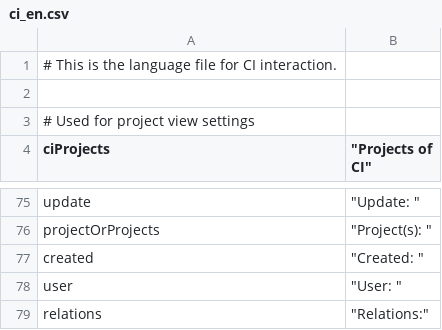
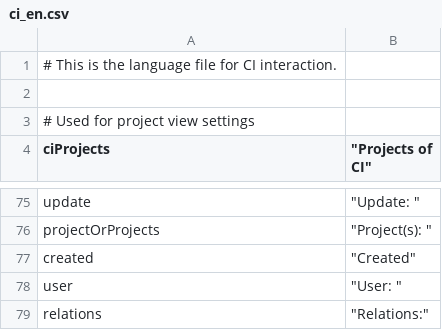
Before and after one commit to infonova/infocmdb, a CSV file: _dist/data/languages/en/ci_en.csv, drawn as a sheet; only a part is shown, gaps mark what is left out.

Commit message:
fixes ci translation punctuation

```diff
--- a/_dist/data/languages/en/ci_en.csv
+++ b/_dist/data/languages/en/ci_en.csv
@@ -76,3 +76,3 @@ update;					"Update: "
 projectOrProjects;		"Project(s): "
-created;				"Created: "
+created;				"Created"
 user;					"User: "
```
